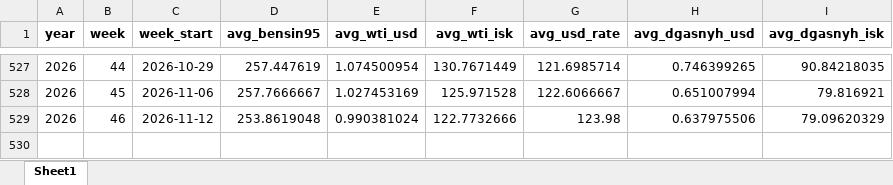
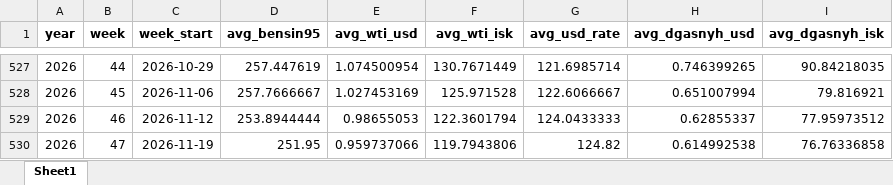
Before and after one commit to asi-hag/gasverkefni, an Excel workbook: vikur_fra_2017.xlsx, sheet Sheet1, drawn as a sheet; only a part is shown, gaps mark what is left out; values as stored, in another font and other column widths than the file's, no borders; the diff names each change by its address in the sheet, - before the commit and + after, or states it on an @@ line.

```diff
--- a/vikur_fra_2017.xlsx (sheet Sheet1)
+++ b/vikur_fra_2017.xlsx (sheet Sheet1)
-D529 (avg_bensin95): 253.8619048
+D529 (avg_bensin95): 253.8944444
-E529 (avg_wti_usd): 0.990381024
+E529 (avg_wti_usd): 0.98655053
-F529 (avg_wti_isk): 122.7732666
+F529 (avg_wti_isk): 122.3601794
-G529 (avg_usd_rate): 123.98
+G529 (avg_usd_rate): 124.0433333
-H529 (avg_dgasnyh_usd): 0.637975506
+H529 (avg_dgasnyh_usd): 0.62855337
-I529 (avg_dgasnyh_isk): 79.09620329
+I529 (avg_dgasnyh_isk): 77.95973512
+row 530: 2026 | 47 | 2026-11-19 | 251.95 | 0.959737066 | 119.7943806 | 124.82 | 0.614992538 | 76.76336858
```
Also changed, not shown: bensin_vikur_fra_2025.xlsx, disel_vikur_fra_2025.xlsx, 2 other files.
